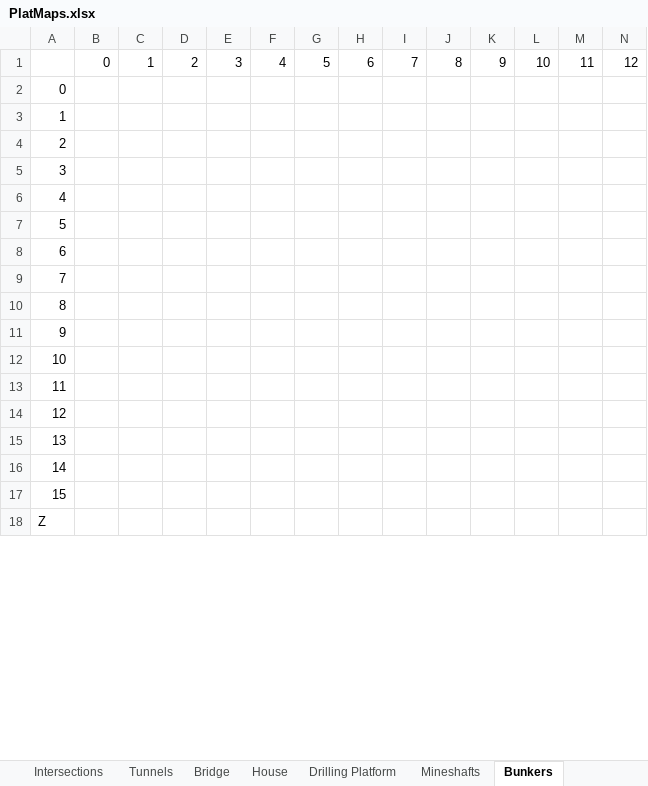
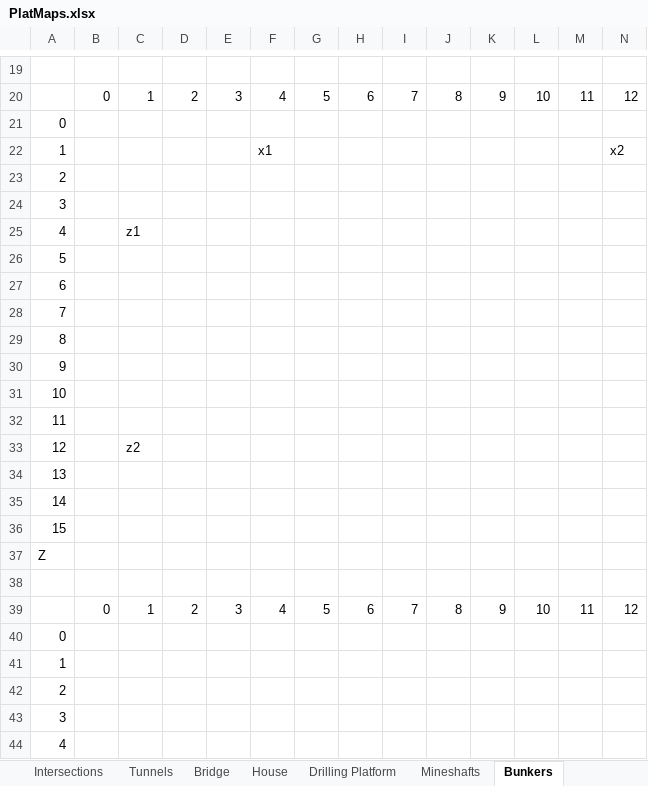
Before and after one commit to echurchill/CityWorld, an Excel workbook: notes/PlatMaps.xlsx, sheet Bunkers, drawn as a sheet; only a part is shown, gaps mark what is left out; the shorter side is filled out with more unchanged rows; values as stored, in another font and other column widths than the file's, no cell formats; rows hold the shown columns only; the diff covers the shown part only; the diff names each change by its address in the sheet, - before the commit and + after, or states it on an @@ line.

Commit message:
Bunkers are done-ish

```diff
--- a/notes/PlatMaps.xlsx (sheet Bunkers)
+++ b/notes/PlatMaps.xlsx (sheet Bunkers)
+row 19: (empty)
+row 20:  | 0 | 1 | 2 | 3 | 4 | 5 | 6 | 7 | 8 | 9 | 10 | 11 | 12
+row 21: 0
+row 22: 1 |  |  |  |  | x1 |  |  |  |  |  |  |  | x2
+row 23: 2
+row 24: 3
+row 25: 4 |  | z1
+row 26: 5
+row 27: 6
+row 28: 7
+row 29: 8
+row 30: 9
+row 31: 10
+row 32: 11
+row 33: 12 |  | z2
+row 34: 13
+row 35: 14
+row 36: 15
@@ row 21 moved to row 37: Z @@
+row 38: (empty)
```
Also changed, not shown: 18 added rows and 18 removed rows elsewhere in this sheet, sheet House, cell formats, formulas that keep their value, 8 other files.
